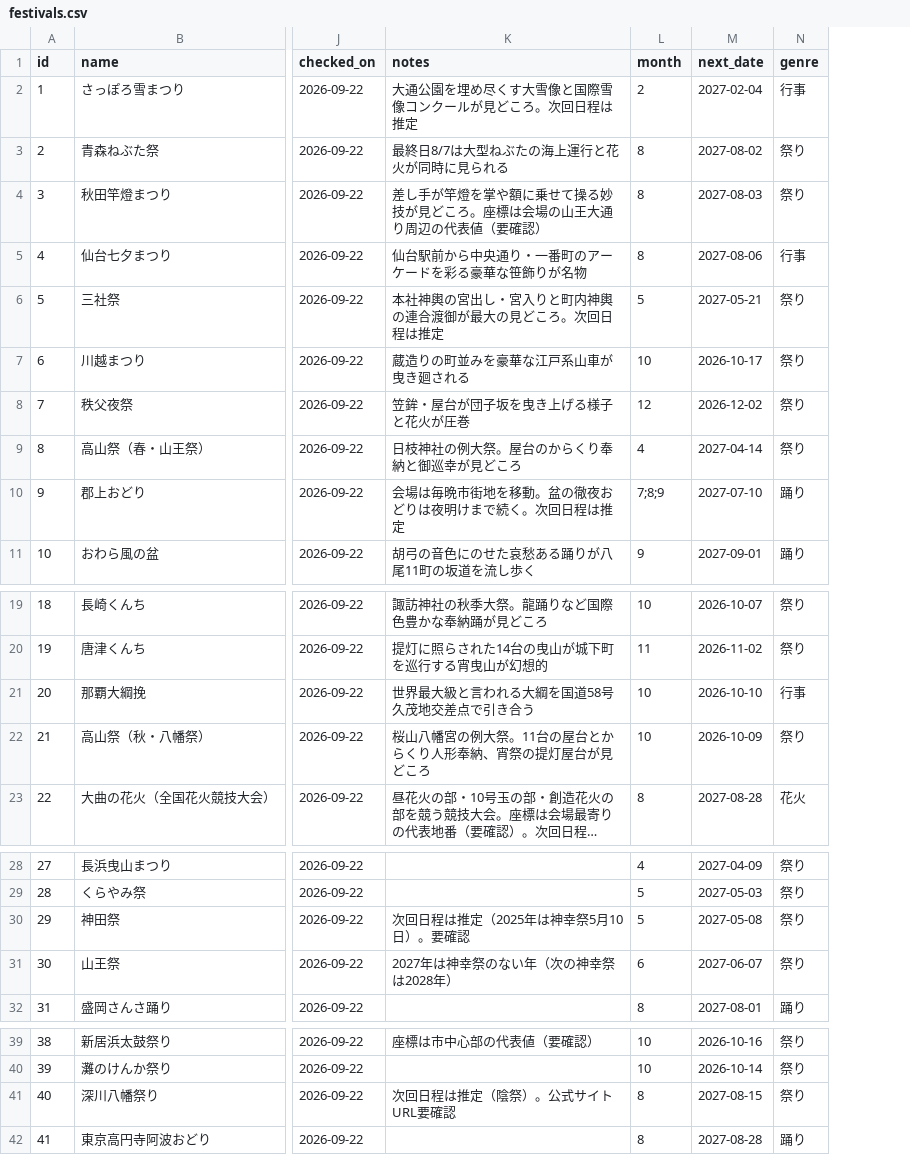
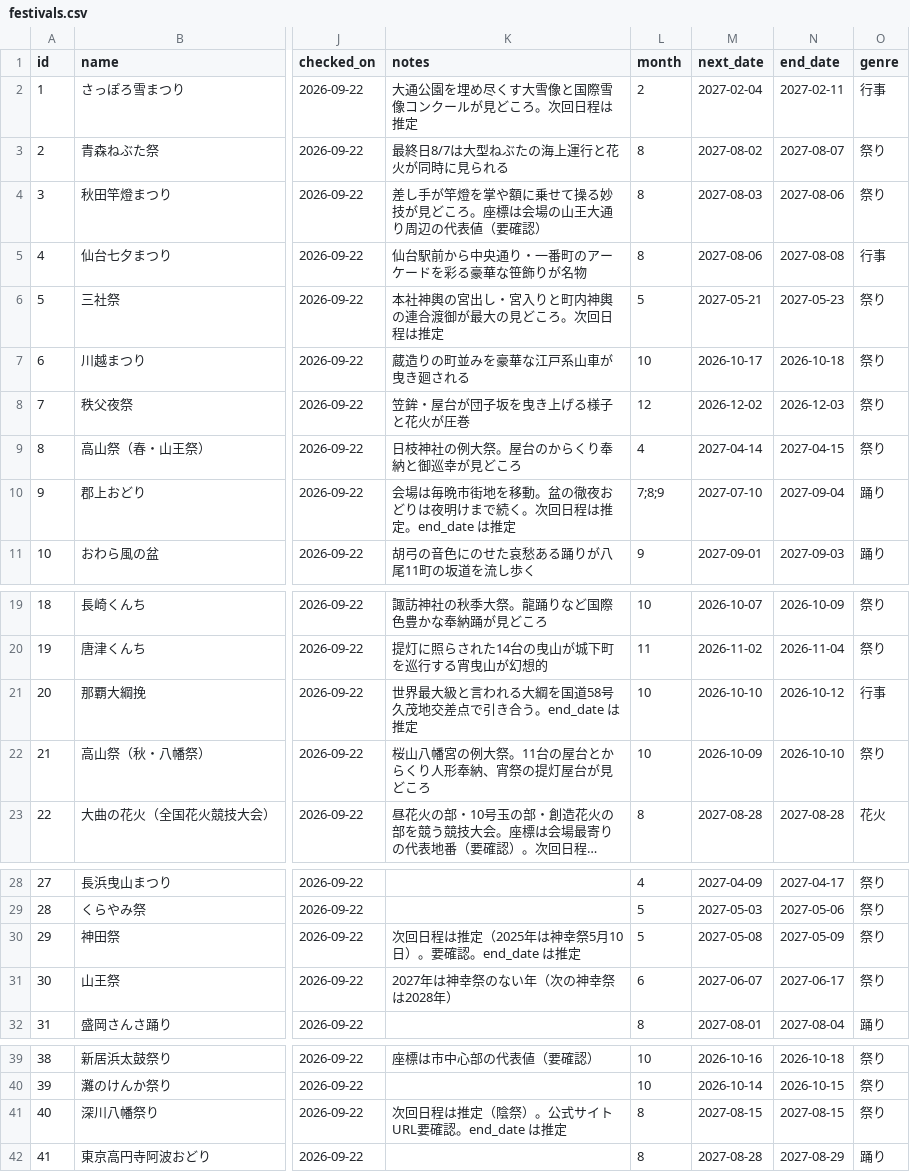
Before and after one commit to Junji-Kubota/matsuri-map, a CSV file: festivals.csv, drawn as a sheet; only a part is shown, gaps mark what is left out; long unchanged cells end in …; the diff names each change by its address in the sheet, - before the commit and + after, or states it on an @@ line.

```diff
--- a/festivals.csv
+++ b/festivals.csv
+column N (end_date), rows 2-11: 2027-02-11 | 2027-08-07 | 2027-08-06 | 2027-08-08 | 2027-05-23 | 2026-10-18 | 2026-12-03 | 2027-04-15 | 2027-09-04 | 2027-09-03; rows 19-23: 2026-10-09 | 2026-11-04 | 2026-10-12 | 2026-10-10 | 2027-08-28; rows 28-32: 2027-04-17 | 2027-05-06 | 2027-05-09 | 2027-06-17 | 2027-08-04; rows 39-42: 2026-10-18 | 2026-10-15 | 2027-08-15 | 2027-08-29
-K10 (notes): 会場は毎晩市街地を移動。盆の徹夜おどりは夜明けまで続く。次回日程は推定
+K10 (notes): 会場は毎晩市街地を移動。盆の徹夜おどりは夜明けまで続く。次回日程は推定。end_date は推定
-K21 (notes): 世界最大級と言われる大綱を国道58号久茂地交差点で引き合う
+K21 (notes): 世界最大級と言われる大綱を国道58号久茂地交差点で引き合う。end_date は推定
-K30 (notes): 次回日程は推定（2025年は神幸祭5月10日）。要確認
+K30 (notes): 次回日程は推定（2025年は神幸祭5月10日）。要確認。end_date は推定
-K41 (notes): 次回日程は推定（陰祭）。公式サイトURL要確認
+K41 (notes): 次回日程は推定（陰祭）。公式サイトURL要確認。end_date は推定
```
